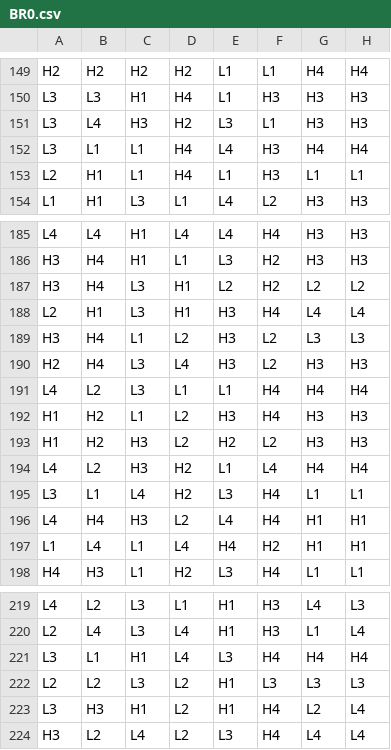
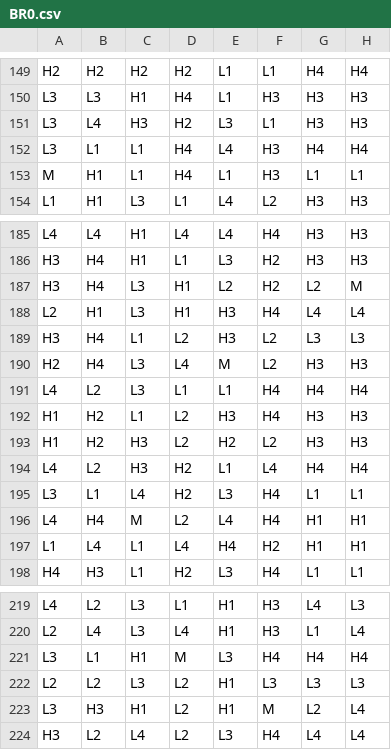
Before and after one commit to EvrenOzgur/OverCharged, a CSV file: math-sdk/games/OverCharged/reels/BR0.csv, drawn as a sheet; only a part is shown, gaps mark what is left out; the diff covers the shown part only.

```diff
--- a/math-sdk/games/OverCharged/reels/BR0.csv
+++ b/math-sdk/games/OverCharged/reels/BR0.csv
@@ -152,3 +152,3 @@ L3,L4,H3,H2,L3,L1,H3,H3
 L3,L1,L1,H4,L4,H3,H4,H4
-L2,H1,L1,H4,L1,H3,L1,L1
+M,H1,L1,H4,L1,H3,L1,L1
 L1,H1,L3,L1,L4,L2,H3,H3
@@ -186,6 +186,6 @@ L4,L4,H1,L4,L4,H4,H3,H3
 H3,H4,H1,L1,L3,H2,H3,H3
-H3,H4,L3,H1,L2,H2,L2,L2
+H3,H4,L3,H1,L2,H2,L2,M
 L2,H1,L3,H1,H3,H4,L4,L4
 H3,H4,L1,L2,H3,L2,L3,L3
-H2,H4,L3,L4,H3,L2,H3,H3
+H2,H4,L3,L4,M,L2,H3,H3
 L4,L2,L3,L1,L1,H4,H4,H4
@@ -195,3 +195,3 @@ L4,L2,H3,H2,L1,L4,H4,H4
 L3,L1,L4,H2,L3,H4,L1,L1
-L4,H4,H3,L2,L4,H4,H1,H1
+L4,H4,M,L2,L4,H4,H1,H1
 L1,L4,L1,L4,H4,H2,H1,H1
@@ -220,5 +220,5 @@ L4,L2,L3,L1,H1,H3,L4,L3
 L2,L4,L3,L4,H1,H3,L1,L4
-L3,L1,H1,L4,L3,H4,H4,H4
+L3,L1,H1,M,L3,H4,H4,H4
 L2,L2,L3,L2,H1,L3,L3,L3
-L3,H3,H1,L2,H1,H4,L2,L4
+L3,H3,H1,L2,H1,M,L2,L4
 H3,L2,L4,L2,L3,H4,L4,L4
```
Also changed, not shown: 24 edited cells elsewhere in this file, math-sdk/games/OverCharged/reels/FR0.csv, 17 other files.
